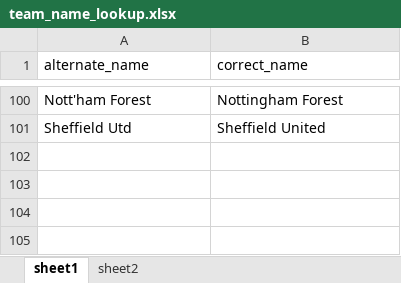
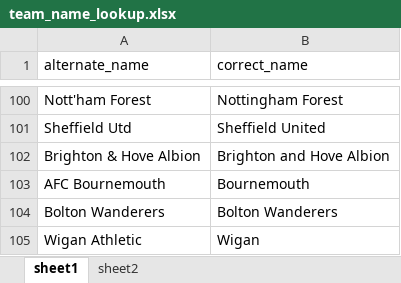
Before and after one commit to reubenseager/Betting-Model, an Excel workbook: data/raw/team_name_lookup.xlsx, sheet sheet1, drawn as a sheet; only a part is shown, gaps mark what is left out; values as stored, in another font and other column widths than the file's, no borders; the diff names each change by its address in the sheet, - before the commit and + after, or states it on an @@ line.

```diff
--- a/data/raw/team_name_lookup.xlsx (sheet sheet1)
+++ b/data/raw/team_name_lookup.xlsx (sheet sheet1)
+row 102: Brighton & Hove Albion | Brighton and Hove Albion
+row 103: AFC Bournemouth | Bournemouth
+row 104: Bolton Wanderers | Bolton Wanderers
+row 105: Wigan Athletic | Wigan
```
Also changed, not shown: data/raw/historical_betting_odds/betting_odds_2024.xlsx, 8 other files.
